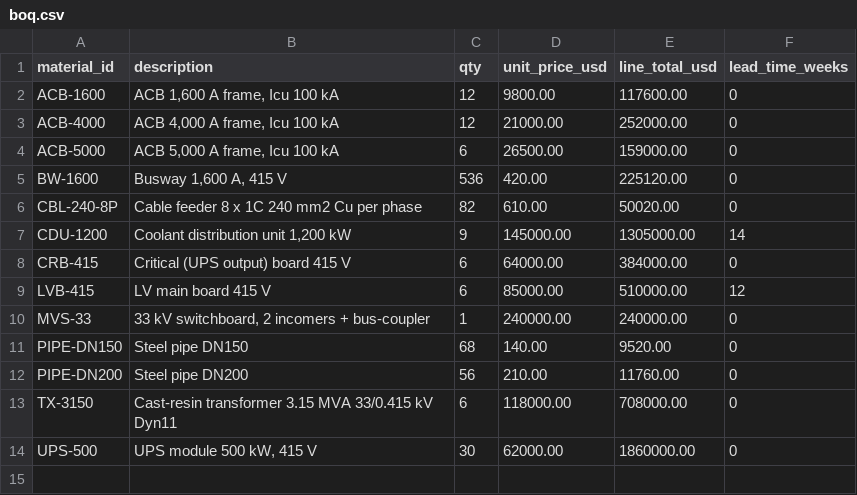
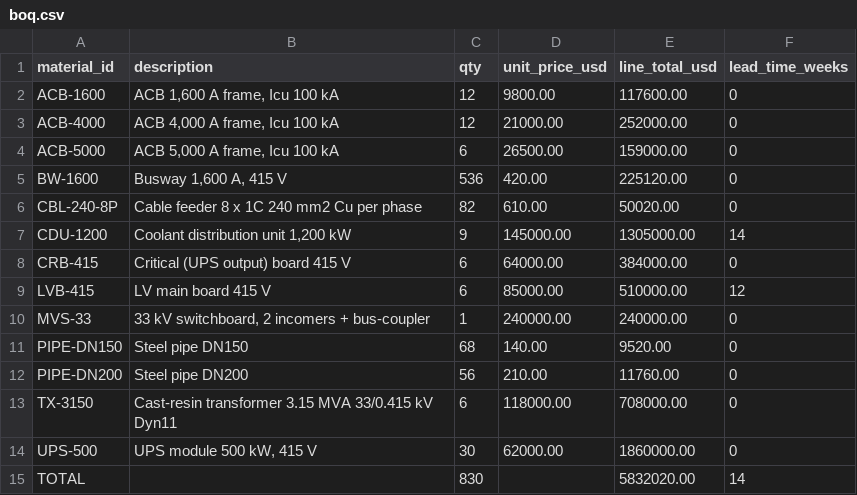
Before and after one commit to mehular0ra/kirchhoff, a CSV file: apps/web/public/demo/files/hall-a/boq.csv, drawn as a sheet; the diff names each change by its address in the sheet, - before the commit and + after, or states it on an @@ line.

```diff
--- a/apps/web/public/demo/files/hall-a/boq.csv
+++ b/apps/web/public/demo/files/hall-a/boq.csv
+row 15: TOTAL |  | 830 |  | 5832020.00 | 14
```
Also changed, not shown: apps/web/public/demo/files/pune-edge-1/boq.csv, 7 other files.
